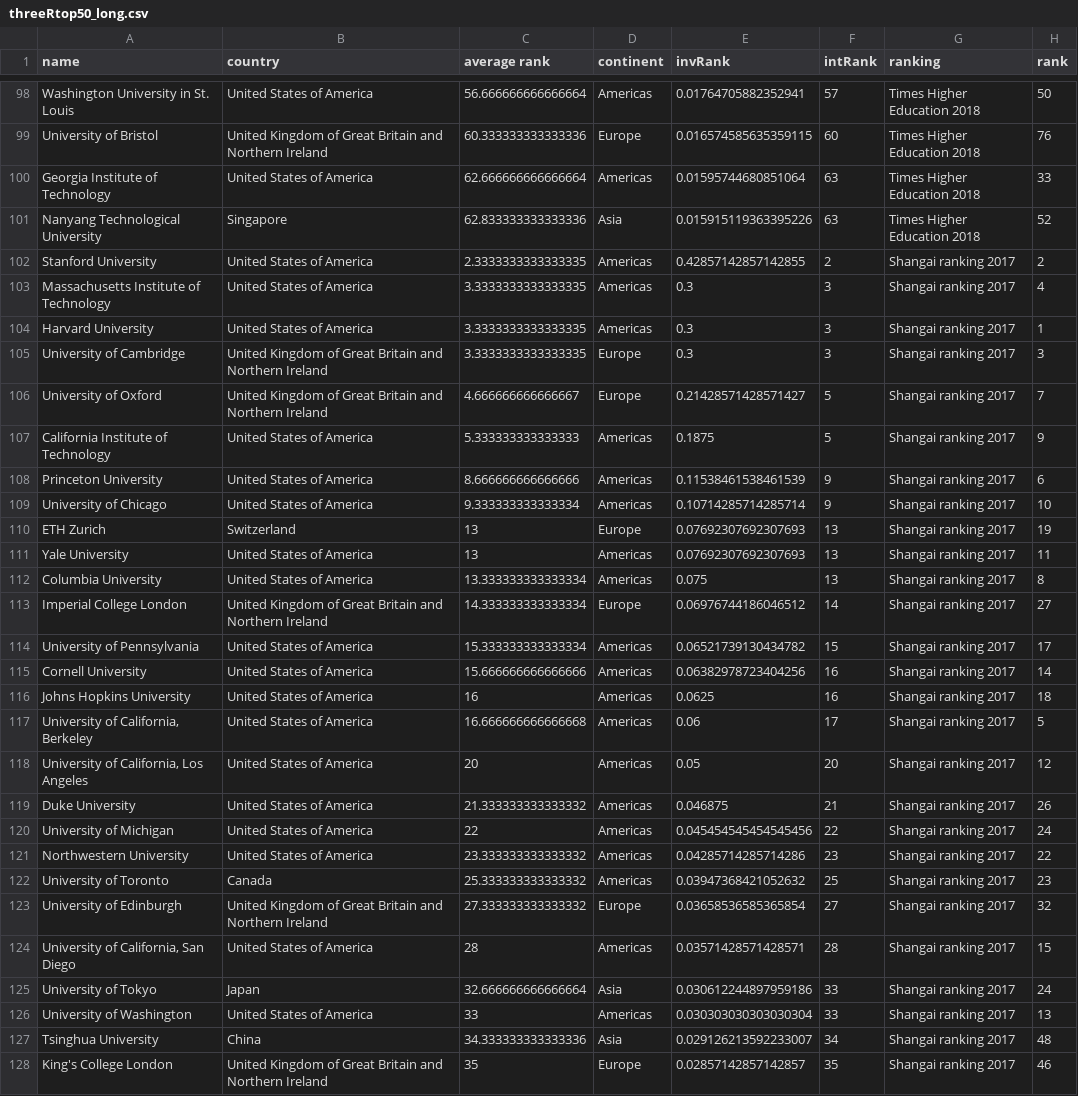
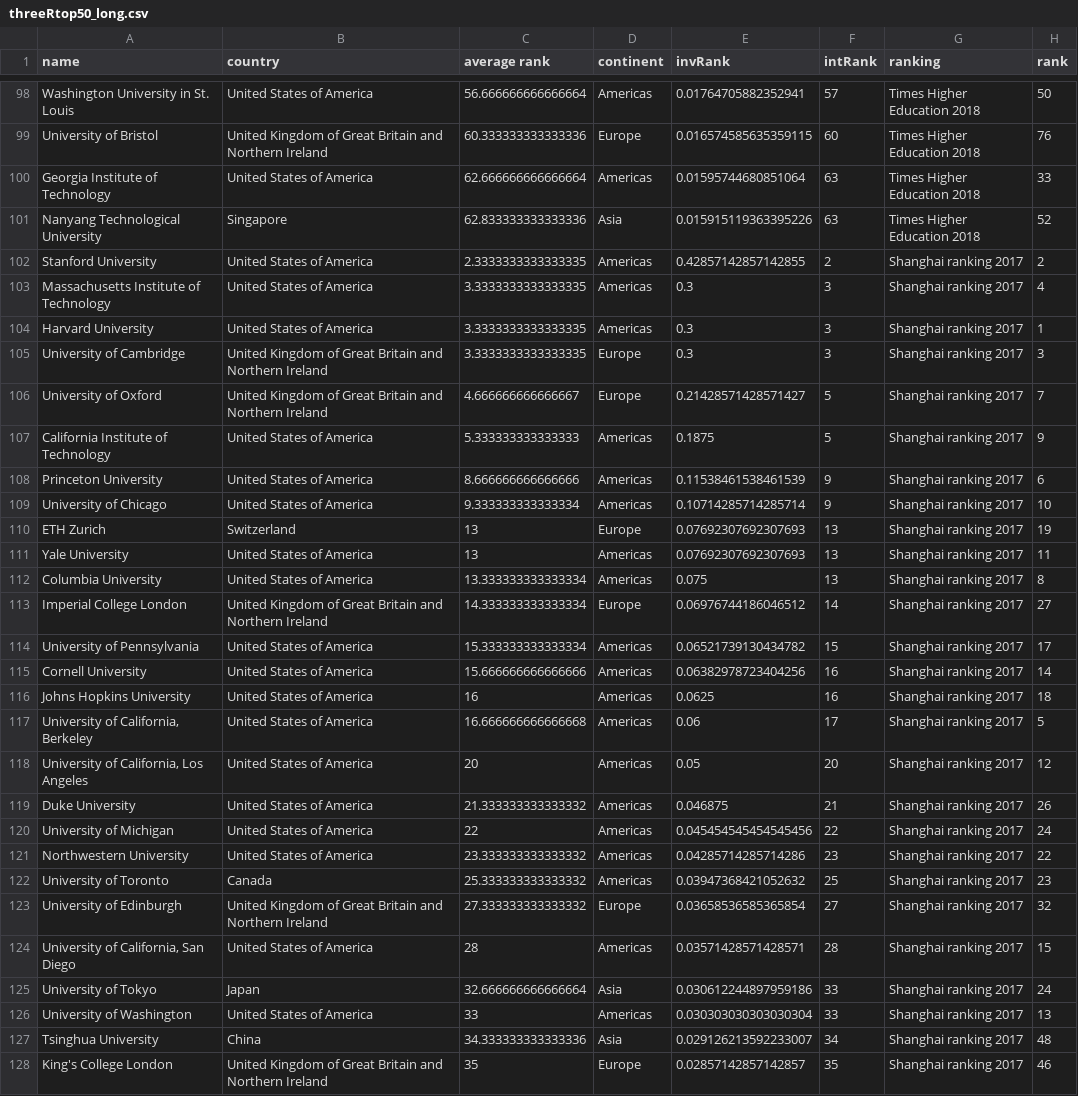
Before and after one commit to d-qn/2018_04_17_universityRanking, a CSV file: input/threeRtop50_long.csv, drawn as a sheet; only a part is shown, gaps mark what is left out; the diff covers the shown part only; the diff names each change by its address in the sheet, - before the commit and + after, or states it on an @@ line.

```diff
--- a/input/threeRtop50_long.csv
+++ b/input/threeRtop50_long.csv
-G102:G128 (ranking): Shangai ranking 2017
+G102:G128 (ranking): Shanghai ranking 2017
```
Also changed, not shown: 23 edited cells elsewhere in this file, 17 other files.
